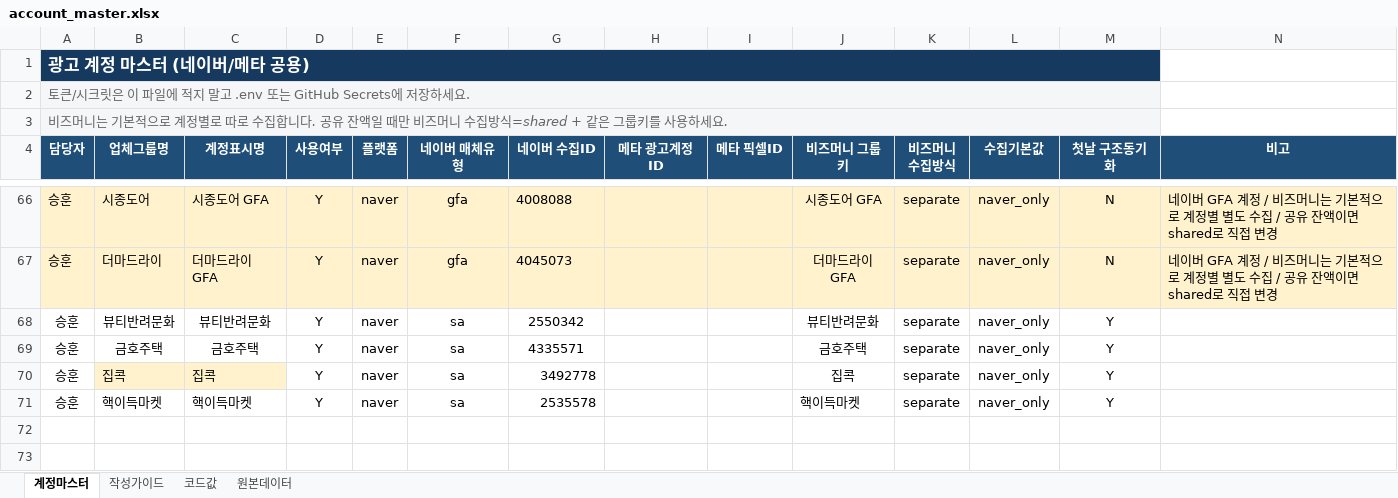
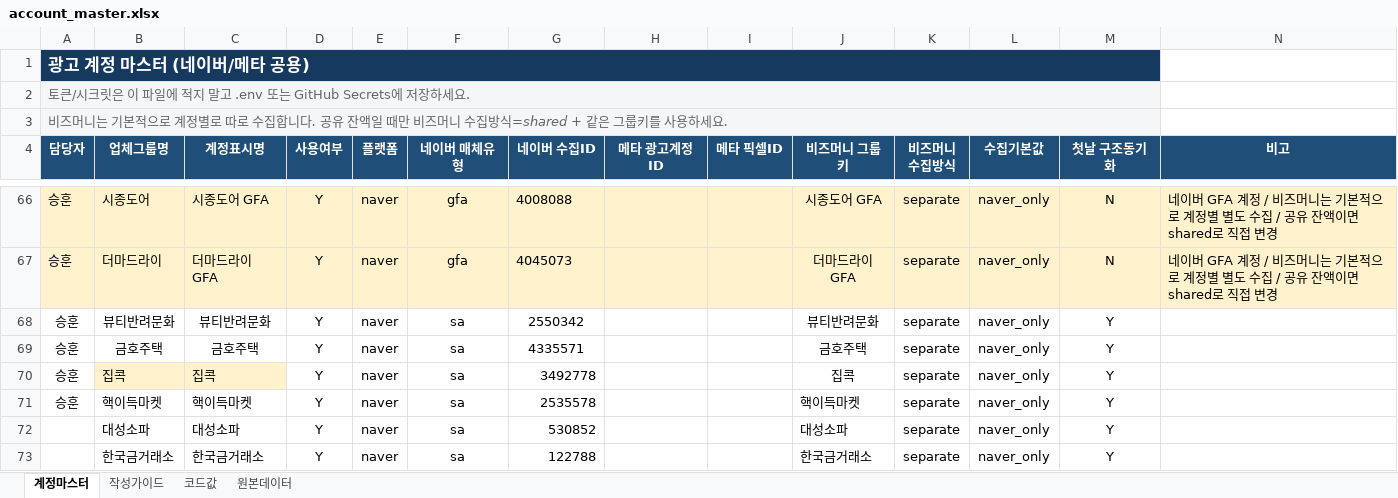
Before and after one commit to gimsudal20-prog/bulk, an Excel workbook: account_master.xlsx, sheet 계정마스터, drawn as a sheet; only a part is shown, gaps mark what is left out; values as stored, in another font and other column widths than the file's, no borders; charts and pictures not drawn; the diff names each change by its address in the sheet, - before the commit and + after, or states it on an @@ line.

Commit message:
Add files via upload

```diff
--- a/account_master.xlsx (sheet 계정마스터)
+++ b/account_master.xlsx (sheet 계정마스터)
+row 72:  | 대성소파 | 대성소파 | Y | naver | sa | 530852 |  |  | 대성소파 | separate | naver_only | Y
+row 73:  | 한국금거래소 | 한국금거래소 | Y | naver | sa | 122788 |  |  | 한국금거래소 | separate | naver_only | Y
```
Also changed, not shown: charts or pictures.
